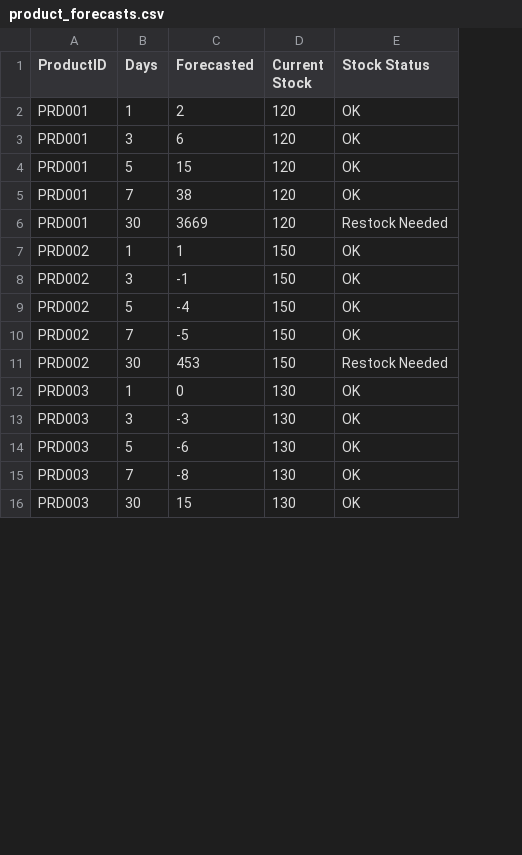
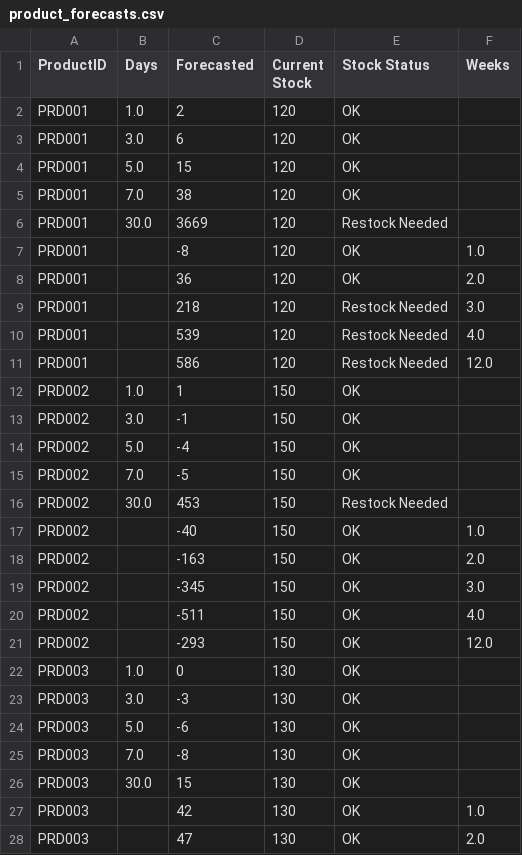
Before and after one commit to shunyi02/POPWARUNG, a CSV file: product_forecasts.csv, drawn as a sheet; only a part is shown; addresses are those after the commit; the diff covers the shown part only; the diff names each change by its address in the sheet, - before the commit and + after, or states it on an @@ line.

```diff
--- a/product_forecasts.csv
+++ b/product_forecasts.csv
+column F (Weeks), empty
-B2 (Days): 1
+B2 (Days): 1.0
-B3 (Days): 3
+B3 (Days): 3.0
-B4 (Days): 5
+B4 (Days): 5.0
-B5 (Days): 7
+B5 (Days): 7.0
-B6 (Days): 30
+B6 (Days): 30.0
+row 7: PRD001 |  | -8 | 120 | OK | 1.0
+row 8: PRD001 |  | 36 | 120 | OK | 2.0
+row 9: PRD001 |  | 218 | 120 | Restock Needed | 3.0
+row 10: PRD001 |  | 539 | 120 | Restock Needed | 4.0
+row 11: PRD001 |  | 586 | 120 | Restock Needed | 12.0
-B12 (Days): 1
+B12 (Days): 1.0
-B13 (Days): 3
+B13 (Days): 3.0
-B14 (Days): 5
+B14 (Days): 5.0
-B15 (Days): 7
+B15 (Days): 7.0
-B16 (Days): 30
+B16 (Days): 30.0
+row 17: PRD002 |  | -40 | 150 | OK | 1.0
+row 18: PRD002 |  | -163 | 150 | OK | 2.0
+row 19: PRD002 |  | -345 | 150 | OK | 3.0
+row 20: PRD002 |  | -511 | 150 | OK | 4.0
+row 21: PRD002 |  | -293 | 150 | OK | 12.0
-B22 (Days): 1
+B22 (Days): 1.0
-B23 (Days): 3
+B23 (Days): 3.0
-B24 (Days): 5
+B24 (Days): 5.0
-B25 (Days): 7
+B25 (Days): 7.0
-B26 (Days): 30
+B26 (Days): 30.0
+row 27: PRD003 |  | 42 | 130 | OK | 1.0
+row 28: PRD003 |  | 47 | 130 | OK | 2.0
```
Also changed, not shown: 18 added rows and 15 edited cells elsewhere in this file, 2 other files.
